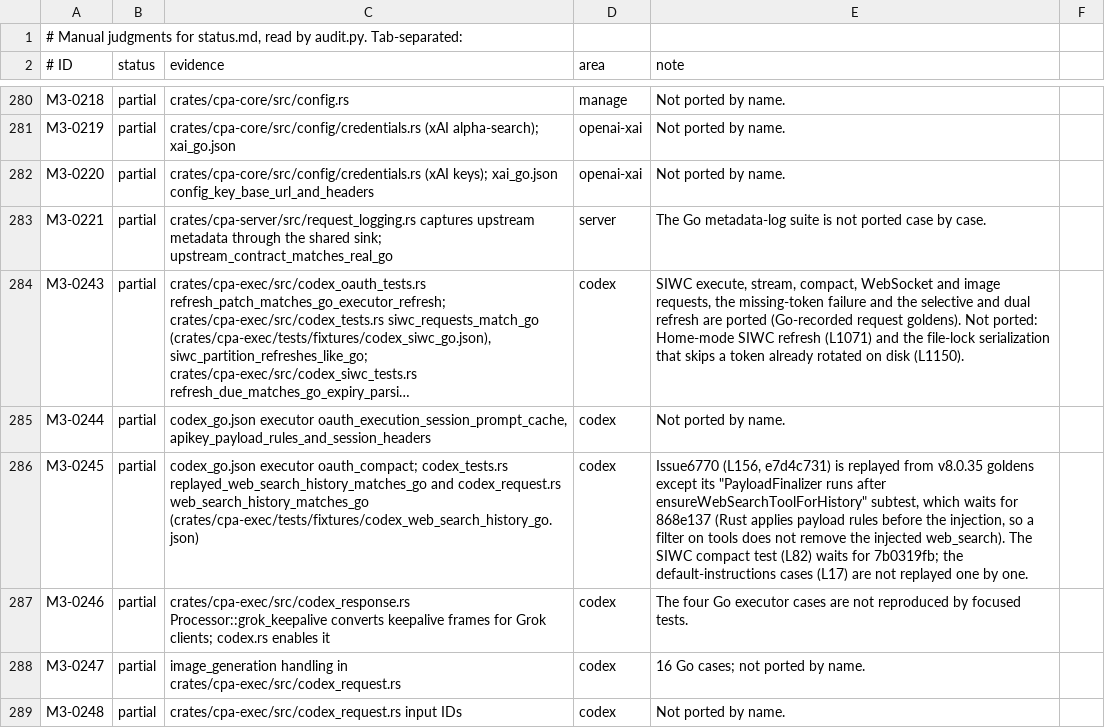
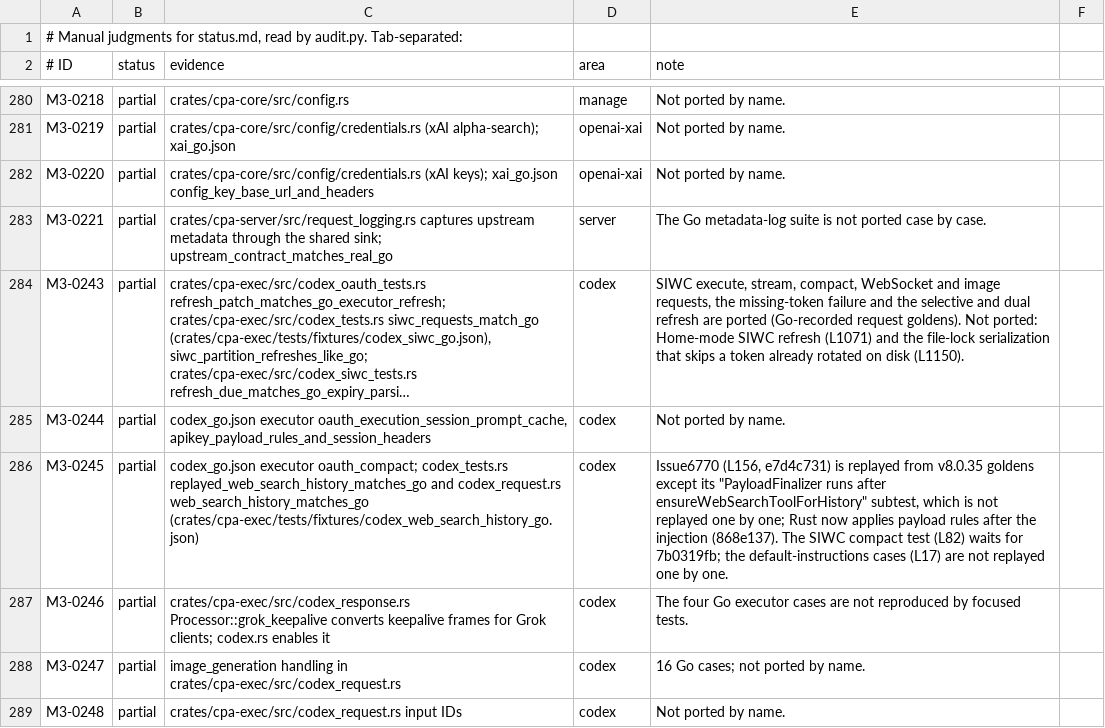
Before and after one commit to chuyua/cliproxy-rs-plus, a TSV file: docs/parity-audit/manual.tsv, drawn as a sheet; only a part is shown, gaps mark what is left out; long unchanged cells end in …; the diff covers the shown part only; the diff names each change by its address in the sheet, - before the commit and + after, or states it on an @@ line.

Commit message:
Payload rules as the final barrier for the non-Claude executors (868e137, part 1) (#156)
* Payload barrier goldens: v8.0.35 recordings of the cases 868e137 changed

The gemini, xai and codex generators take RSFIX_ONLY to write a partial
recording; the tests replace the 6fecc6e cases of the same names. The Meta
payload-rules fixture is re-recorded and two Kimi cases are added, all from
ae3ee3be.

* Payload rules as the final barrier for the non-Claude executors (868e137)

Codex (HTTP, compact, WebSocket turns, duplex steers, the Images tool path,
CountTokens), Gemini, Vertex, AI Studio, Antigravity, Kimi, Meta,
OpenAI-compatible chat and CountTokens, and xAI (compact, CountTokens,
WebSocket frames, images and videos) now apply the payload rules after every
built-in change. Claude, Devin and the multipart media barrier come later.

* Docs: the partial 868e137 port and Go's random rule-parameter order

* Regenerate the parity audit

Amp-Thread-ID: https://ampcode.com/threads/T-01a164ac-cfc8-7469-98ca-f7d39d07c663
Co-authored-by: Amp <amp@ampcode.com>

* Token counts refuse when the original request does not translate, instead of an empty rule baseline

* Regenerate the parity audit (unchanged)

Amp-Thread-ID: https://ampcode.com/threads/T-01a164ac-cfc8-7469-98ca-f7d39d07c663
Co-authored-by: Amp <amp@ampcode.com>

* Regenerate the parity audit (unchanged)

Amp-Thread-ID: https://ampcode.com/threads/T-01a164ac-cfc8-7469-98ca-f7d39d07c663
Co-authored-by: Amp <amp@ampcode.com>

---------

Co-authored-by: Amp <amp@ampcode.com>

```diff
--- a/docs/parity-audit/manual.tsv
+++ b/docs/parity-audit/manual.tsv
-E286 (note): …subtest, which waits for 868e137 (Rust applies payload rules before the injection, so a filter on tools does not remove the injected web_search). The SIWC…
+E286 (note): …subtest, which is not replayed one by one; Rust now applies payload rules after the injection (868e137). The SIWC…
```
Also changed, not shown: 3 edited cells elsewhere in this file, 44 other files.
